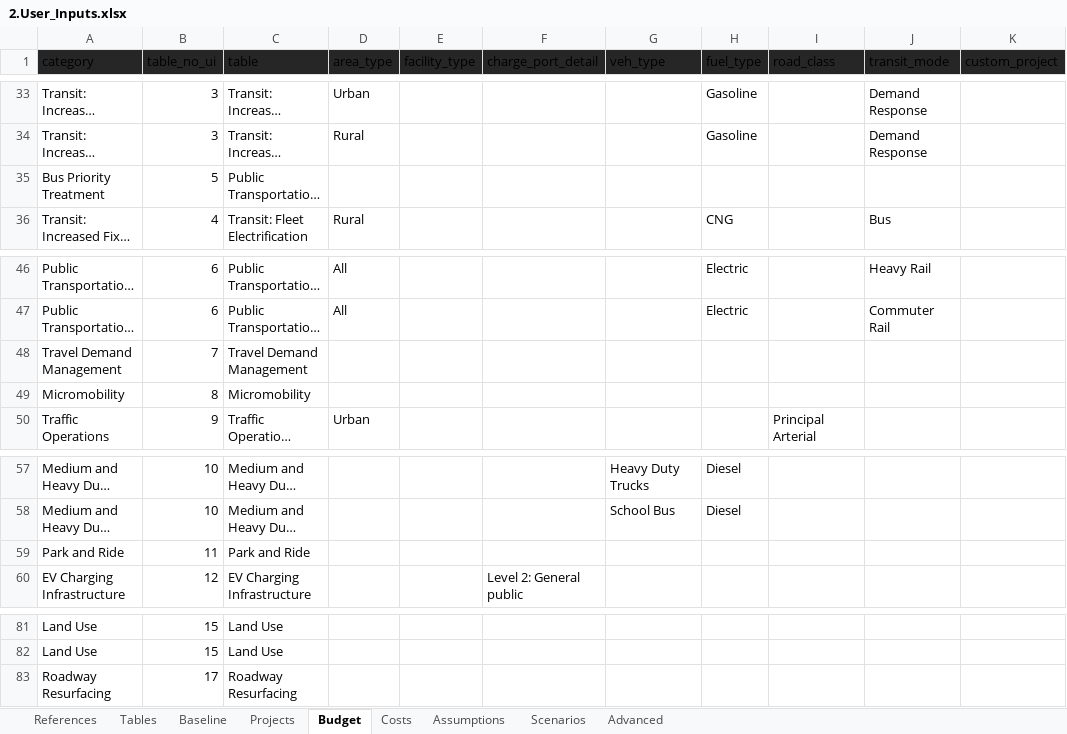
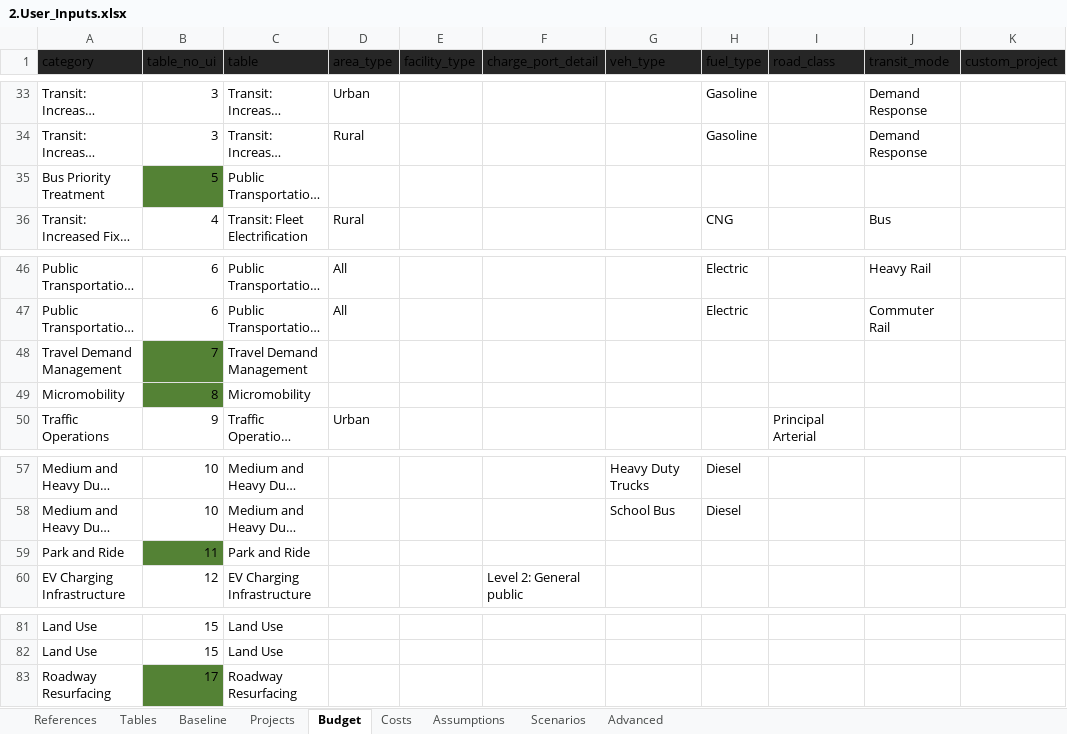
Before and after one commit to camsys/TEACART, an Excel workbook: data/2.User_Inputs.xlsx, sheet Budget, drawn as a sheet; only a part is shown, gaps mark what is left out; long unchanged cells end in …; values as stored, in another font and other column widths than the file's, no borders; table styles not drawn; the diff names each change by its address in the sheet, - before the commit and + after, or states it on an @@ line.

Commit message:
updates to text, budget tables

```diff
--- a/data/2.User_Inputs.xlsx (sheet Budget)
+++ b/data/2.User_Inputs.xlsx (sheet Budget)
-B35 fill: none
+B35 fill: #548235
-B48:B49 fill: none
+B48:B49 fill: #548235
-B59 fill: none
+B59 fill: #548235
-B83 fill: none
+B83 fill: #548235
```
Also changed, not shown: 4 other files.
